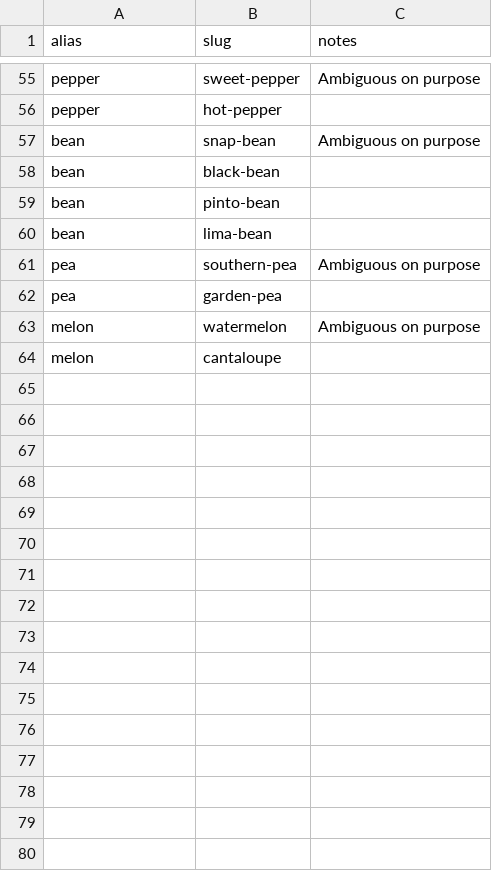
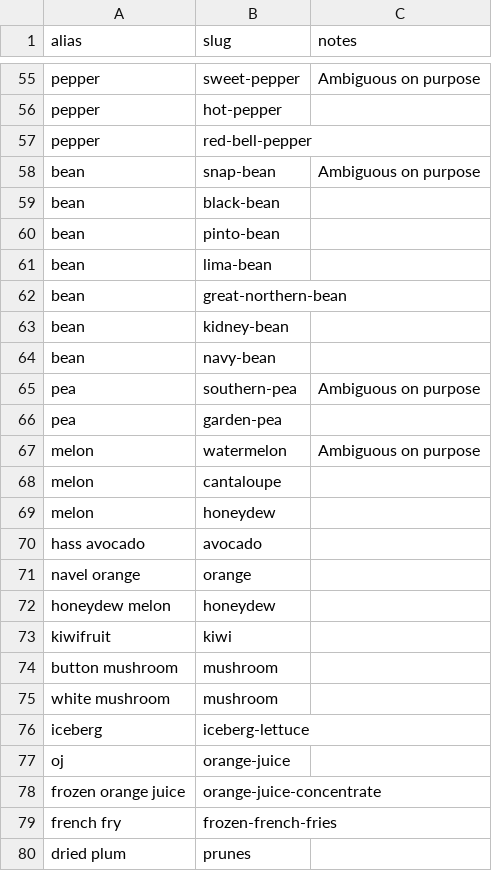
Before and after one commit to rmvw96-spec/patch-and-pantry, a CSV file: backend/app/seed_data/catalog_aliases.csv, drawn as a sheet; only a part is shown, gaps mark what is left out; the diff covers the shown part only; the diff names each change by its address in the sheet, - before the commit and + after, or states it on an @@ line.

```diff
--- a/backend/app/seed_data/catalog_aliases.csv
+++ b/backend/app/seed_data/catalog_aliases.csv
+row 57: pepper | red-bell-pepper
+row 62: bean | great-northern-bean
+row 63: bean | kidney-bean
+row 64: bean | navy-bean
+row 69: melon | honeydew
+row 70: hass avocado | avocado
+row 71: navel orange | orange
+row 72: honeydew melon | honeydew
+row 73: kiwifruit | kiwi
+row 74: button mushroom | mushroom
+row 75: white mushroom | mushroom
+row 76: iceberg | iceberg-lettuce
+row 77: oj | orange-juice
+row 78: frozen orange juice | orange-juice-concentrate
+row 79: french fry | frozen-french-fries
+row 80: dried plum | prunes
```
Also changed, not shown: 2 added rows, 2 removed rows and 1 edited cell elsewhere in this file, 24 other files.
